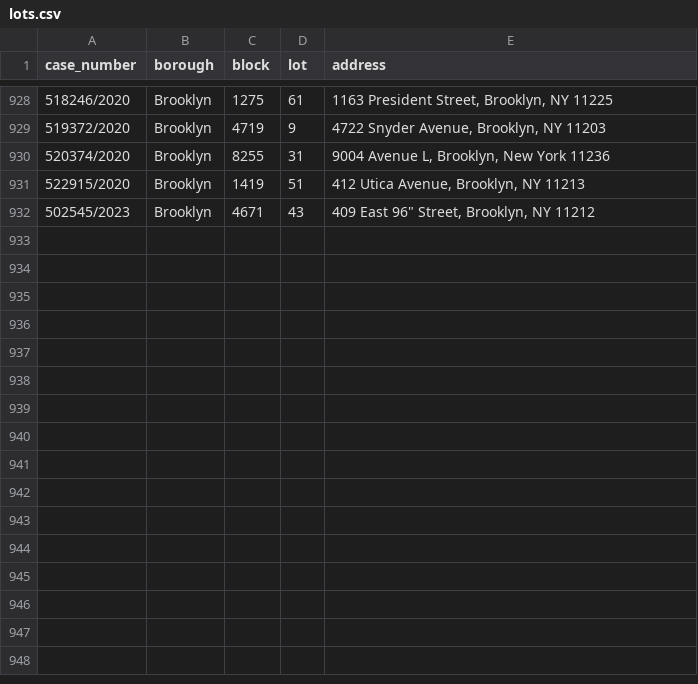
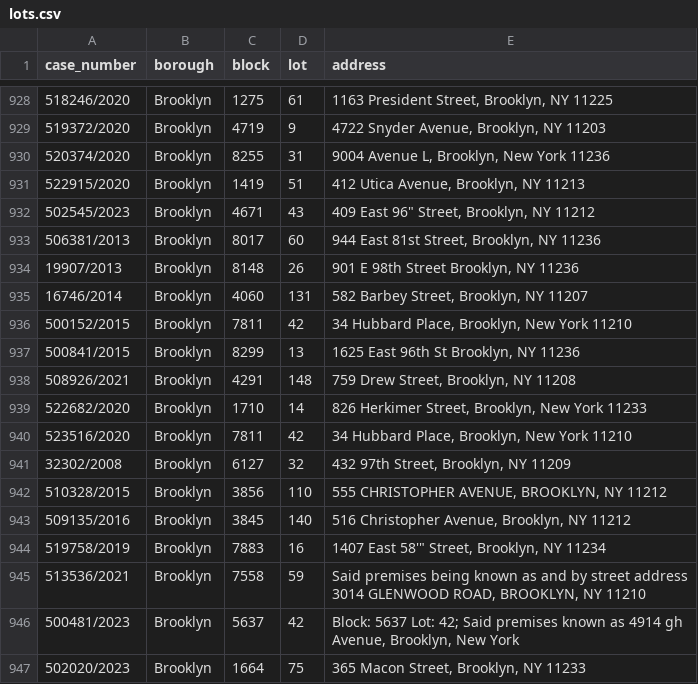
Before and after one commit to ivoytov/manhattan, a CSV file: foreclosures/lots.csv, drawn as a sheet; only a part is shown, gaps mark what is left out.

```diff
--- a/foreclosures/lots.csv
+++ b/foreclosures/lots.csv
@@ -932 +932,16 @@ case_number,borough,block,lot,address
 502545/2023,Brooklyn,4671,43,"409 East 96"" Street, Brooklyn, NY 11212"
+506381/2013,Brooklyn,8017,60,"944 East 81st Street, Brooklyn, NY 11236"
+19907/2013,Brooklyn,8148,26," 901 E 98th Street Brooklyn, NY 11236"
+16746/2014,Brooklyn,4060,131,"582 Barbey Street, Brooklyn, NY 11207"
+500152/2015,Brooklyn,7811,42,"34 Hubbard  Place, Brooklyn, New York 11210"
+500841/2015,Brooklyn,8299,13," 1625 East 96th St Brooklyn, NY 11236"
+508926/2021,Brooklyn,4291,148,"759 Drew Street, Brooklyn, NY 11208"
+522682/2020,Brooklyn,1710,14,"826 Herkimer Street, Brooklyn, New York 11233"
+523516/2020,Brooklyn,7811,42,"34 Hubbard  Place, Brooklyn, New York 11210"
+32302/2008,Brooklyn,6127,32,"432 97th Street, Brooklyn, NY 11209"
+510328/2015,Brooklyn,3856,110,"555 CHRISTOPHER AVENUE, BROOKLYN, NY 11212"
+509135/2016,Brooklyn,3845,140,"516 Christopher Avenue, Brooklyn, NY 11212"
+519758/2019,Brooklyn,7883,16,"1407 East 58'"" Street, Brooklyn, NY 11234"
+513536/2021,Brooklyn,7558,59," Said premises being known as and by street address 3014 GLENWOOD ROAD, BROOKLYN, NY 11210"
+500481/2023,Brooklyn,5637,42,"Block: 5637 Lot: 42; Said premises known as 4914 gh Avenue, Brooklyn, New York"
+502020/2023,Brooklyn,1664,75,"365 Macon Street, Brooklyn, NY 11233"
```
Also changed, not shown: foreclosures/auction_sales.csv, 17 other files.
